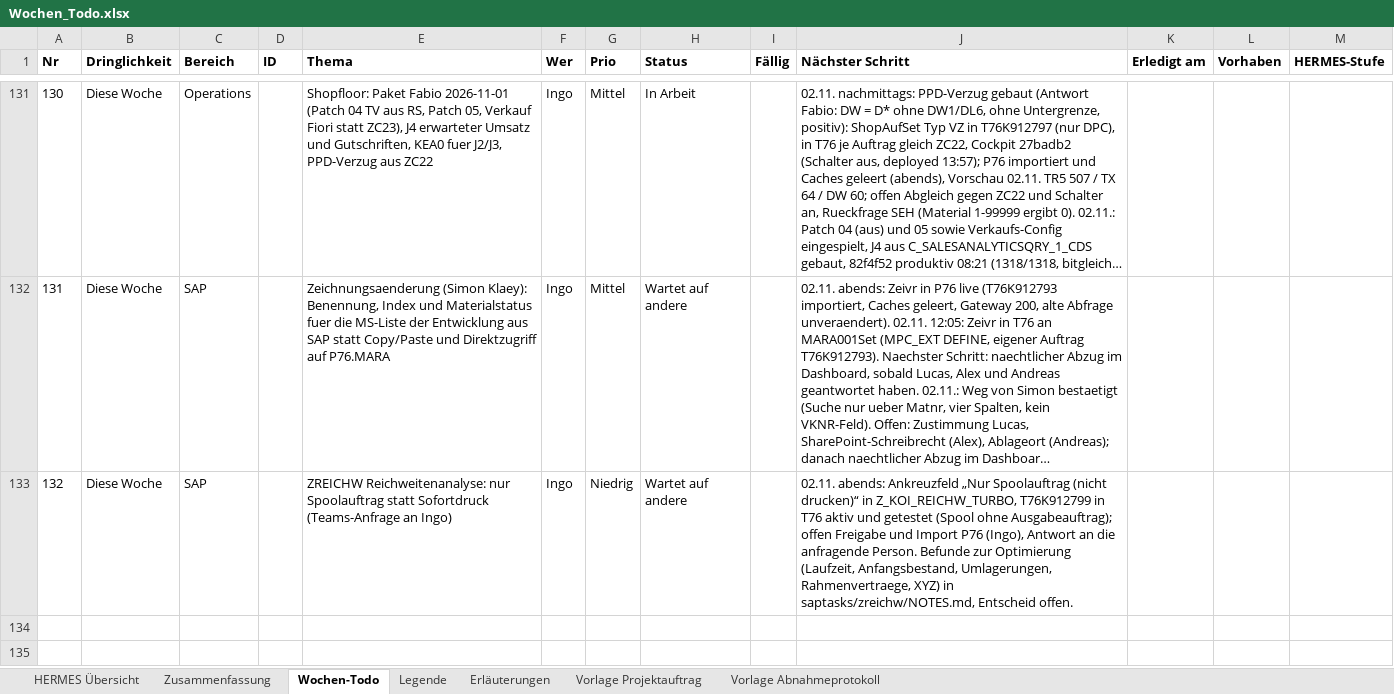
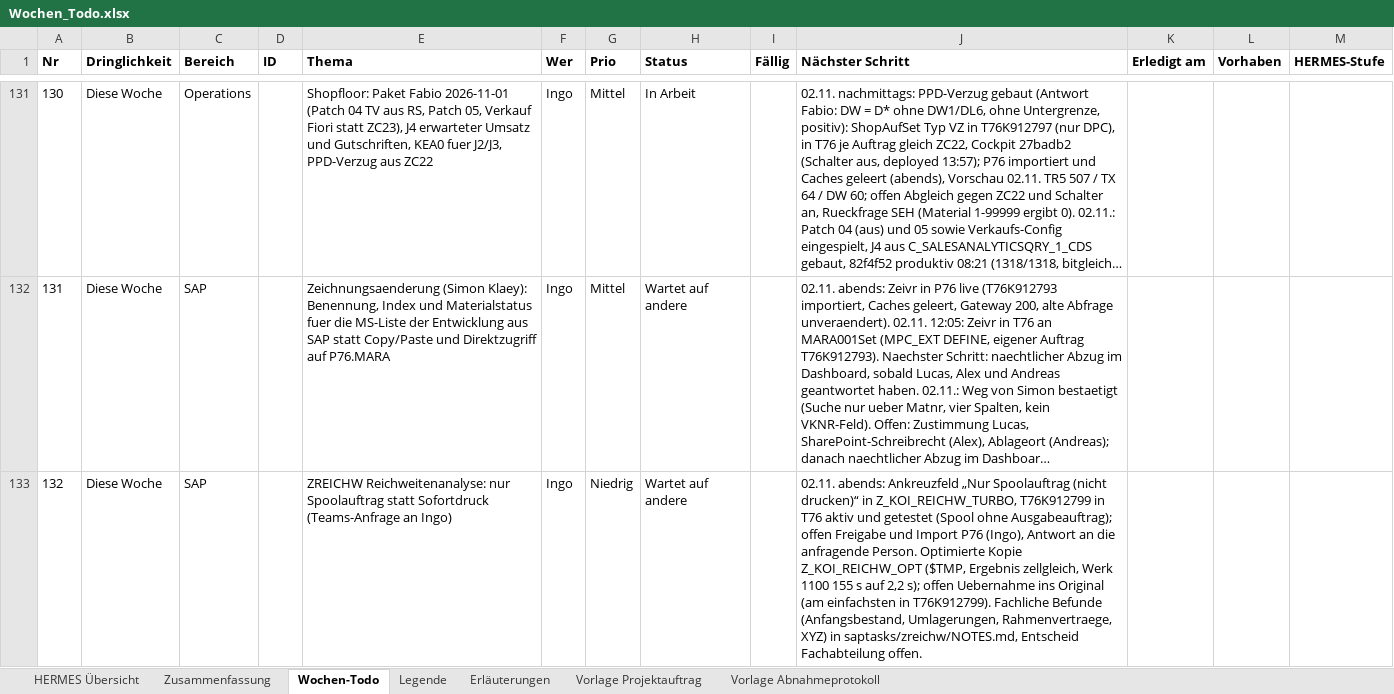
Before and after one commit to metacube2/Ai, an Excel workbook: TrafagSalesExporter/projektmanagement/Wochen_Todo.xlsx, sheet Wochen-Todo, drawn as a sheet; only a part is shown, gaps mark what is left out; long unchanged cells end in …; values as stored, in another font and other column widths than the file's, no borders; the diff names each change by its address in the sheet, - before the commit and + after, or states it on an @@ line.

```diff
--- a/TrafagSalesExporter/projektmanagement/Wochen_Todo.xlsx (sheet Wochen-Todo)
+++ b/TrafagSalesExporter/projektmanagement/Wochen_Todo.xlsx (sheet Wochen-Todo)
-J133 (Nächster Schritt): …anfragende Person. Befunde zur Optimierung (Laufzeit, Anfangsbestand, Umlagerungen, Rahmenvertraege, XYZ) in saptasks/zreichw/NOTES.md, Entscheid offen.
+J133 (Nächster Schritt): …anfragende Person. Optimierte Kopie Z_KOI_REICHW_OPT ($TMP, Ergebnis zellgleich, Werk 1100 155 s auf 2,2 s); offen Uebernahme ins Original (am einfachsten in T76K912799). Fachliche Befunde (Anfangsbestand, Umlagerungen, Rahmenvertraege, XYZ) in saptasks/zreichw/NOTES.md, Entscheid Fachabteilung offen.
```
Also changed, not shown: TrafagSalesExporter/projektmanagement/Status_kurz.xlsx, 9 other files.
